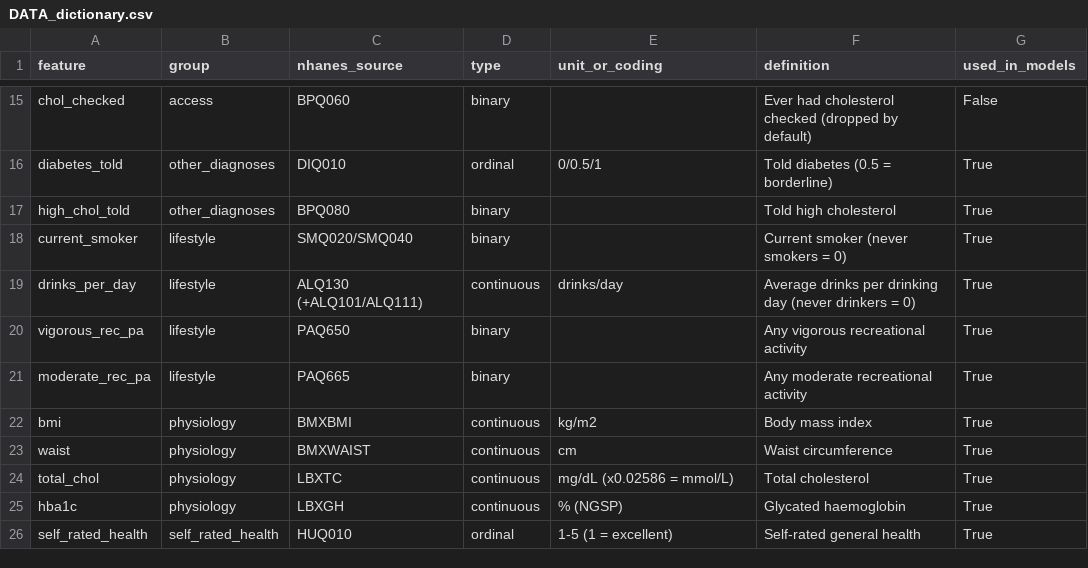
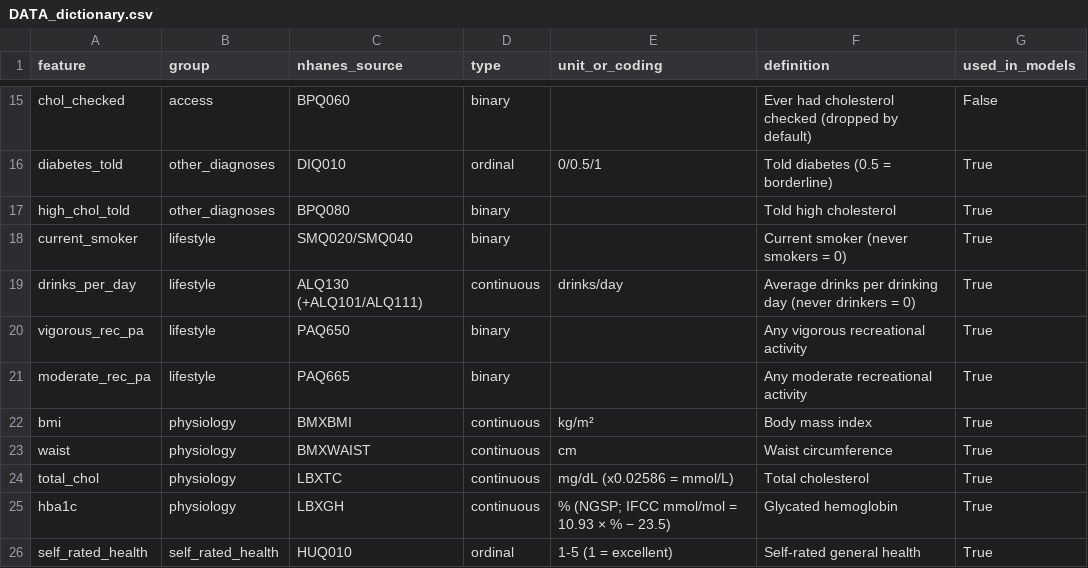
Before and after one commit to danh-tc/plca-hypertension, a CSV file: results_posthoc/performance/confirmation/DATA_dictionary.csv, drawn as a sheet; only a part is shown, gaps mark what is left out.

```diff
--- a/results_posthoc/performance/confirmation/DATA_dictionary.csv
+++ b/results_posthoc/performance/confirmation/DATA_dictionary.csv
@@ -21,6 +21,6 @@ vigorous_rec_pa,lifestyle,PAQ650,binary,,Any vigorous recreational activity,True
 moderate_rec_pa,lifestyle,PAQ665,binary,,Any moderate recreational activity,True
-bmi,physiology,BMXBMI,continuous,kg/m2,Body mass index,True
+bmi,physiology,BMXBMI,continuous,kg/m²,Body mass index,True
 waist,physiology,BMXWAIST,continuous,cm,Waist circumference,True
 total_chol,physiology,LBXTC,continuous,mg/dL (x0.02586 = mmol/L),Total cholesterol,True
-hba1c,physiology,LBXGH,continuous,% (NGSP),Glycated haemoglobin,True
+hba1c,physiology,LBXGH,continuous,% (NGSP; IFCC mmol/mol = 10.93 × % − 23.5),Glycated hemoglobin,True
 self_rated_health,self_rated_health,HUQ010,ordinal,1-5 (1 = excellent),Self-rated general health,True
```
Also changed, not shown: results_posthoc/performance/discovery/DATA_dictionary.csv, 19 other files.
